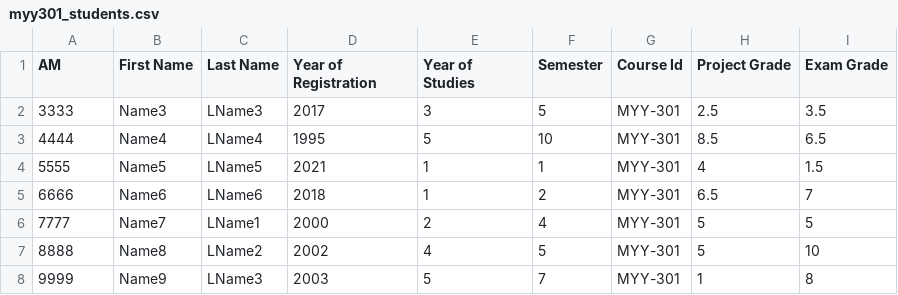
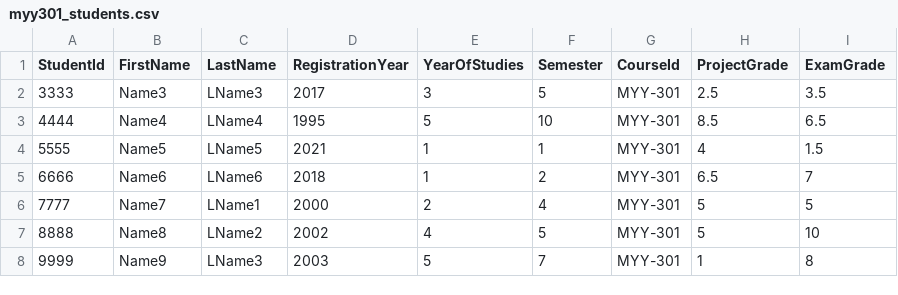
Before and after one commit to PanosSid/Course-Manager-Web-App, a CSV file: src/main/resources/files-for-importing/myy301_students.csv, drawn as a sheet.

```diff
--- a/src/main/resources/files-for-importing/myy301_students.csv
+++ b/src/main/resources/files-for-importing/myy301_students.csv
@@ -1,2 +1,2 @@
-AM,First Name,Last Name,Year of Registration,Year of Studies,Semester,Course Id,Project Grade,Exam Grade
+StudentId,FirstName,LastName,RegistrationYear,YearOfStudies,Semester,CourseId,ProjectGrade,ExamGrade
 3333,Name3,LName3, 2017, 3,5,MYY-301,2.5,3.5
```
Also changed, not shown: src/main/resources/files-for-importing/panos_courses.csv, 9 other files.
